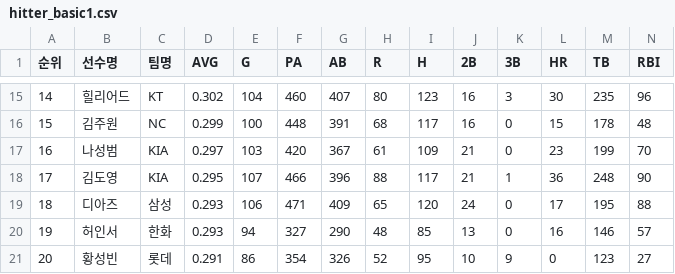
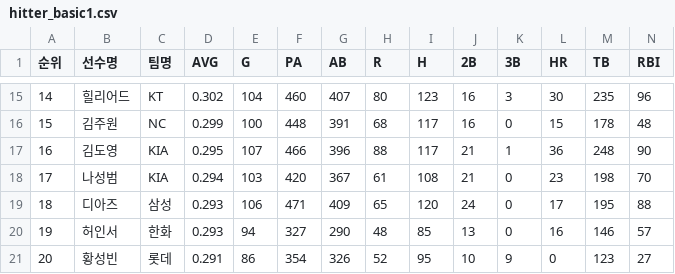
Before and after one commit to yruserious/kbo-fangraphs-v4, a CSV file: data_raw/2026_kbo_official/hitter_basic1.csv, drawn as a sheet; only a part is shown, gaps mark what is left out; removed rows and columns are numbered as before the commit, all else as after; rows hold the shown columns only; the diff names each change by its address in the sheet, - before the commit and + after, or states it on an @@ line.

```diff
--- a/data_raw/2026_kbo_official/hitter_basic1.csv
+++ b/data_raw/2026_kbo_official/hitter_basic1.csv
-row 17: 16 | 나성범 | KIA | 0.297 | 103 | 420 | 367 | 61 | 109 | 21 | 0 | 23 | 199 | 70
-A17 (순위): 17
+A17 (순위): 16
+row 18: 17 | 나성범 | KIA | 0.294 | 103 | 420 | 367 | 61 | 108 | 21 | 0 | 23 | 198 | 70
```
Also changed, not shown: data_raw/2026_kbo_official/defense_basic.csv, data_raw/2026_kbo_official/hitter_basic2.csv, 1 other file.
